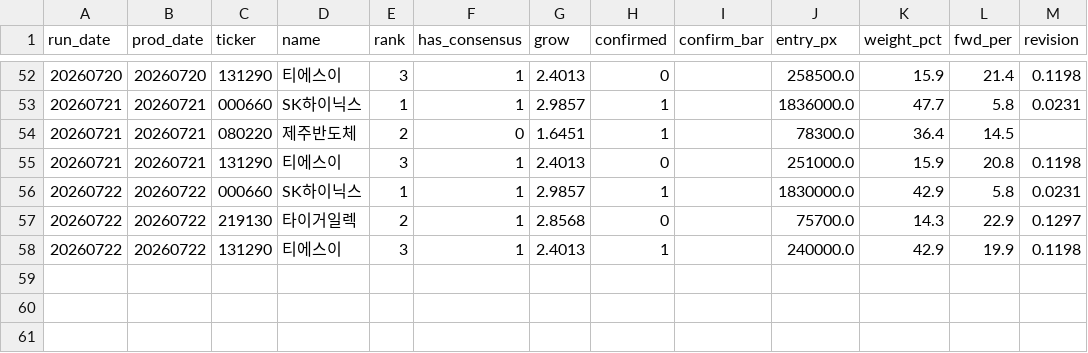
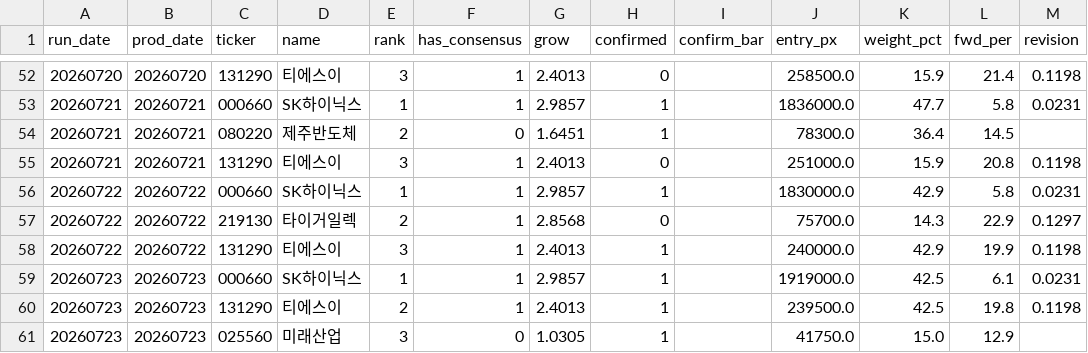
Before and after one commit to VolumeQuant/quant_py-main, a CSV file: kr_eps_momentum/conviction_fusion_log.csv, drawn as a sheet; only a part is shown, gaps mark what is left out.

```diff
--- a/kr_eps_momentum/conviction_fusion_log.csv
+++ b/kr_eps_momentum/conviction_fusion_log.csv
@@ -58 +58,4 @@ run_date,prod_date,ticker,name,rank,has_consensus,grow,confirmed,confirm_bar,ent
 20260722,20260722,131290,티에스이,3,1,2.4013,1,,240000.0,42.9,19.9,0.1198
+20260723,20260723,000660,SK하이닉스,1,1,2.9857,1,,1919000.0,42.5,6.1,0.0231
+20260723,20260723,131290,티에스이,2,1,2.4013,1,,239500.0,42.5,19.8,0.1198
+20260723,20260723,025560,미래산업,3,0,1.0305,1,,41750.0,15.0,12.9,
```
Also changed, not shown: 5 other files.
